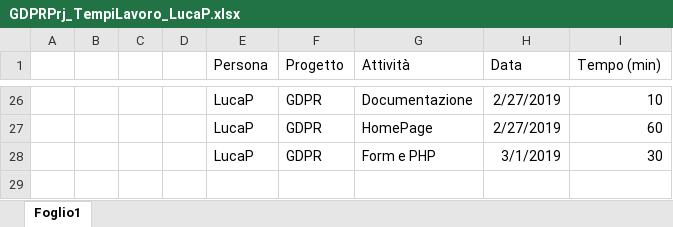
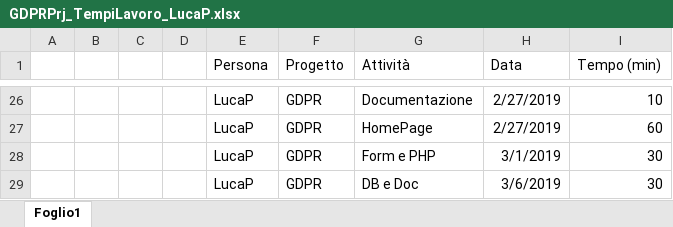
Before and after one commit to GL3-IngegneriaDelSoftware2/GDPRProject, an Excel workbook: Documentazione/GDPRPrj_TempiLavoro/GDPRPrj_TempiLavoro_LucaP.xlsx, sheet Foglio1, drawn as a sheet; only a part is shown, gaps mark what is left out; values as stored, in another font and other column widths than the file's, no borders; table styles not drawn; the diff names each change by its address in the sheet, - before the commit and + after, or states it on an @@ line.

Commit message:
Update GDPRPrj_TempiLavoro_LucaP.xlsx

```diff
--- a/Documentazione/GDPRPrj_TempiLavoro/GDPRPrj_TempiLavoro_LucaP.xlsx (sheet Foglio1)
+++ b/Documentazione/GDPRPrj_TempiLavoro/GDPRPrj_TempiLavoro_LucaP.xlsx (sheet Foglio1)
+row 29:  |  |  |  | LucaP | GDPR | DB e Doc | 3/6/2019 | 30
```
